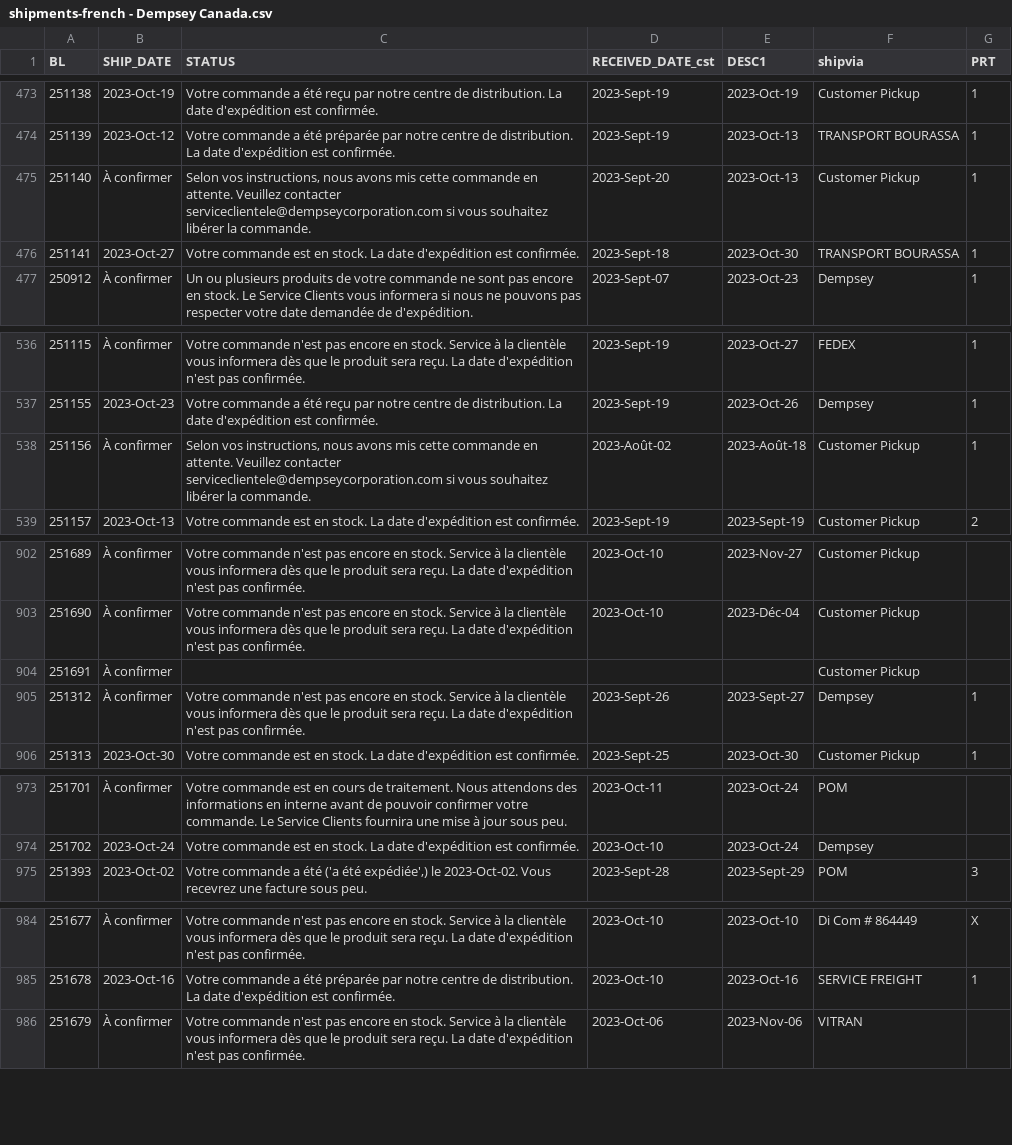
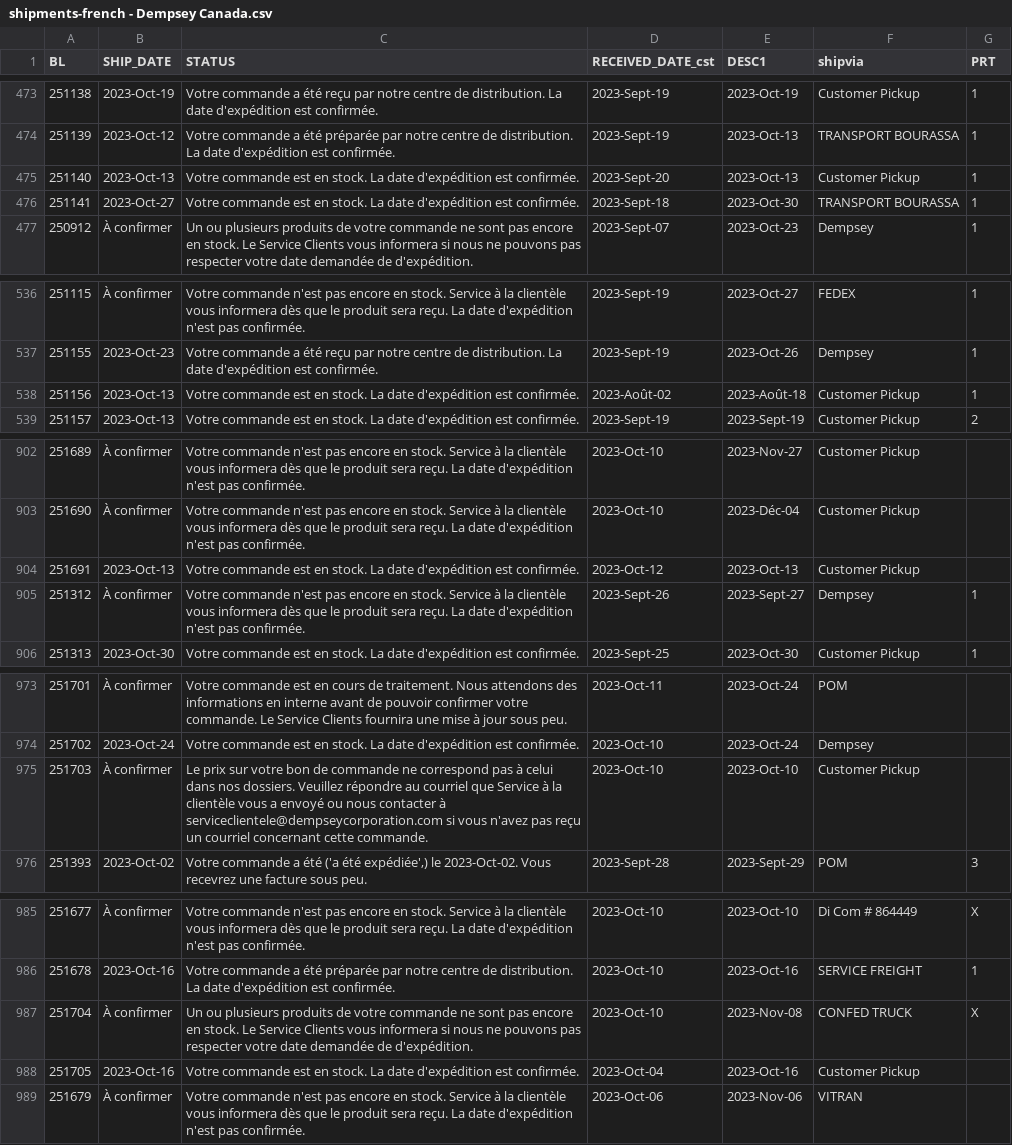
Before and after one commit to dempseysystems/dempseysystems.github.io, a CSV file: shipments-french - Dempsey Canada.csv, drawn as a sheet; only a part is shown, gaps mark what is left out; the diff covers the shown part only.

```diff
--- a/shipments-french - Dempsey Canada.csv
+++ b/shipments-french - Dempsey Canada.csv
@@ -474,3 +474,3 @@ BL,SHIP_DATE,STATUS,RECEIVED_DATE_cst,DESC1,shipvia,PRT
 251139,2023-Oct-12,Votre commande a été préparée par notre centre de distribution. La date d'expédition est confirmée.,2023-Sept-19,2023-Oct-13,TRANSPORT BOURASSA,1
-251140,À confirmer,"Selon vos instructions, nous avons mis cette commande en attente. Veuillez contacter serviceclientele@dempseycorporation.com si vous souhaitez libérer la commande.",2023-Sept-20,2023-Oct-13,Customer Pickup,1
+251140,2023-Oct-13,Votre commande est en stock. La date d'expédition est confirmée.,2023-Sept-20,2023-Oct-13,Customer Pickup,1
 251141,2023-Oct-27,Votre commande est en stock. La date d'expédition est confirmée.,2023-Sept-18,2023-Oct-30,TRANSPORT BOURASSA,1
@@ -537,3 +537,3 @@ BL,SHIP_DATE,STATUS,RECEIVED_DATE_cst,DESC1,shipvia,PRT
 251155,2023-Oct-23,Votre commande a été reçu par notre centre de distribution. La date d'expédition est confirmée.,2023-Sept-19,2023-Oct-26,Dempsey,1
-251156,À confirmer,"Selon vos instructions, nous avons mis cette commande en attente. Veuillez contacter serviceclientele@dempseycorporation.com si vous souhaitez libérer la commande.",2023-Août-02,2023-Août-18,Customer Pickup,1
+251156,2023-Oct-13,Votre commande est en stock. La date d'expédition est confirmée.,2023-Août-02,2023-Août-18,Customer Pickup,1
 251157,2023-Oct-13,Votre commande est en stock. La date d'expédition est confirmée.,2023-Sept-19,2023-Sept-19,Customer Pickup,2
@@ -903,3 +903,3 @@ BL,SHIP_DATE,STATUS,RECEIVED_DATE_cst,DESC1,shipvia,PRT
 251690,À confirmer,Votre commande n'est pas encore en stock. Service à la clientèle vous informera dès que le produit sera reçu. La date d'expédition n'est pas confirmée.,2023-Oct-10,2023-Déc-04,Customer Pickup,
-251691,À confirmer,,,,Customer Pickup,
+251691,2023-Oct-13,Votre commande est en stock. La date d'expédition est confirmée.,2023-Oct-12,2023-Oct-13,Customer Pickup,
 251312,À confirmer,Votre commande n'est pas encore en stock. Service à la clientèle vous informera dès que le produit sera reçu. La date d'expédition n'est pas confirmée.,2023-Sept-26,2023-Sept-27,Dempsey,1
@@ -974,2 +974,3 @@ BL,SHIP_DATE,STATUS,RECEIVED_DATE_cst,DESC1,shipvia,PRT
 251702,2023-Oct-24,Votre commande est en stock. La date d'expédition est confirmée.,2023-Oct-10,2023-Oct-24,Dempsey,
+251703,À confirmer,Le prix sur votre bon de commande ne correspond pas à celui dans nos dossiers. Veuillez répondre au courriel que Service à la clientèle vous a envoyé ou nous contacter à serviceclientele@dempseycorporation.com si vous n'avez pas reçu un courriel concernant cette commande.,2023-Oct-10,2023-Oct-10,Customer Pickup,
 251393,2023-Oct-02,"Votre commande a été ('a été expédiée',) le 2023-Oct-02. Vous recevrez une facture sous peu.",2023-Sept-28,2023-Sept-29,POM,3
@@ -985,2 +986,4 @@ BL,SHIP_DATE,STATUS,RECEIVED_DATE_cst,DESC1,shipvia,PRT
 251678,2023-Oct-16,Votre commande a été préparée par notre centre de distribution. La date d'expédition est confirmée.,2023-Oct-10,2023-Oct-16,SERVICE FREIGHT,1
+251704,À confirmer,Un ou plusieurs produits de votre commande ne sont pas encore en stock. Le Service Clients vous informera si nous ne pouvons pas respecter votre date demandée de d'expédition.,2023-Oct-10,2023-Nov-08,CONFED TRUCK,X
+251705,2023-Oct-16,Votre commande est en stock. La date d'expédition est confirmée.,2023-Oct-04,2023-Oct-16,Customer Pickup,
 251679,À confirmer,Votre commande n'est pas encore en stock. Service à la clientèle vous informera dès que le produit sera reçu. La date d'expédition n'est pas confirmée.,2023-Oct-06,2023-Nov-06,VITRAN,
```
Also changed, not shown: 4 edited cells elsewhere in this file, shipments-french - Dempsey US.csv, 13 other files.
